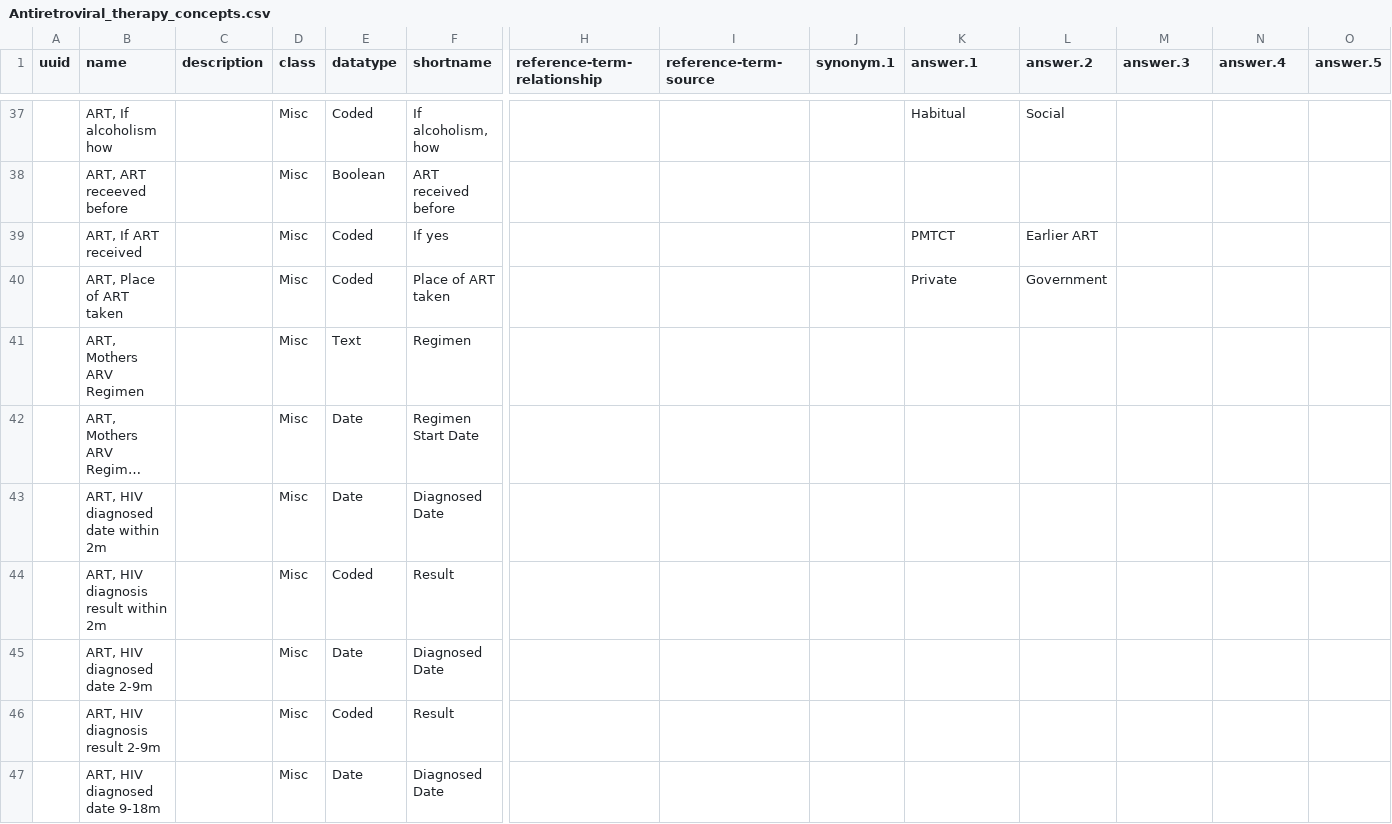
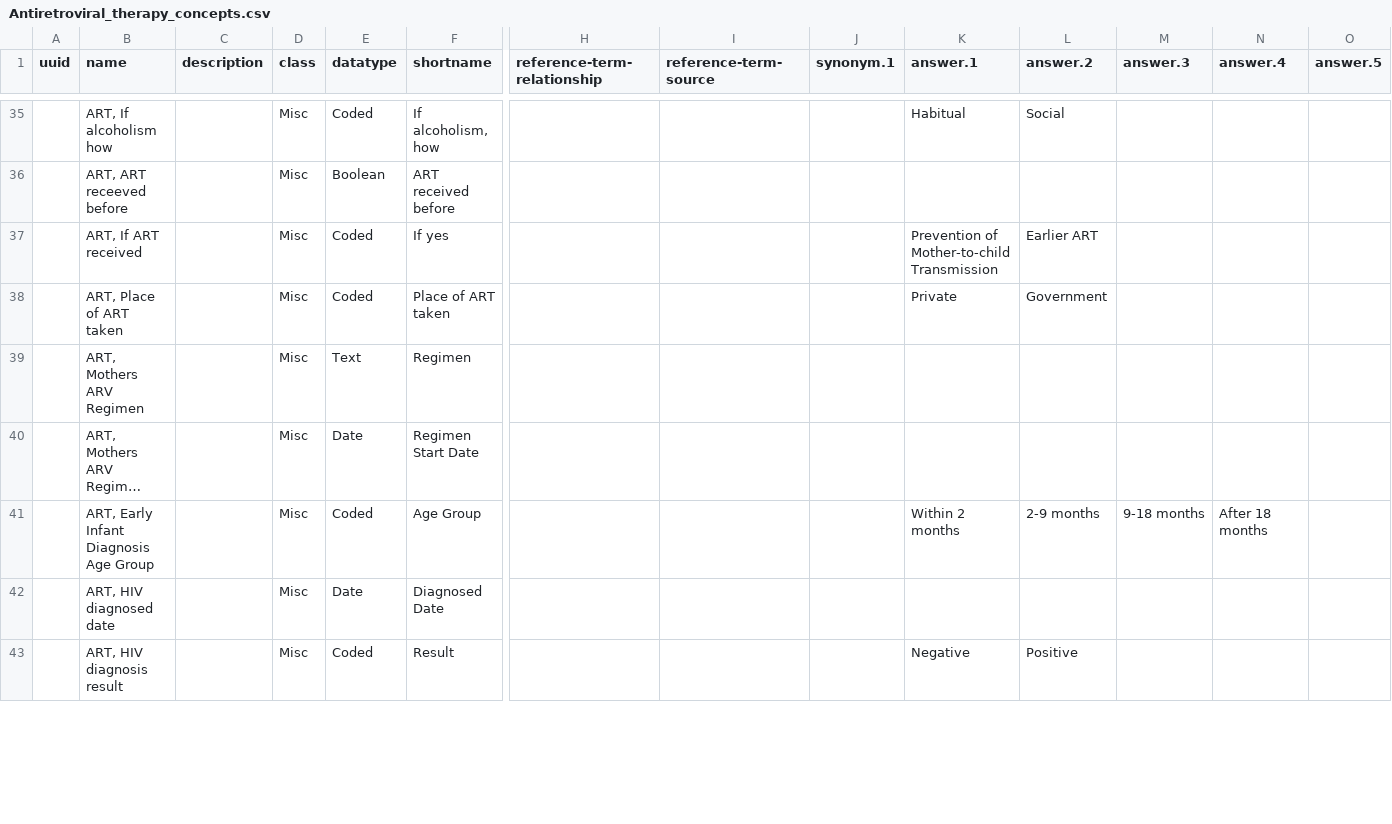
Before and after one commit to Bahmni/default-config, a CSV file: openmrs/templates/Antiretroviral_therapy_concepts.csv, drawn as a sheet; only a part is shown, gaps mark what is left out; long unchanged cells end in …; removed rows and columns are numbered as before the commit, all else as after; rows hold the shown columns only; the diff covers the shown part only; the diff names each change by its address in the sheet, - before the commit and + after, or states it on an @@ line.

```diff
--- a/openmrs/templates/Antiretroviral_therapy_concepts.csv
+++ b/openmrs/templates/Antiretroviral_therapy_concepts.csv
-K37 (answer.1): PMTCT
+K37 (answer.1): Prevention of Mother-to-child Transmission
-row 43:  | ART, HIV diagnosed date within 2m |  | Misc | Date | Diagnosed Date
-row 44:  | ART, HIV diagnosis result within 2m |  | Misc | Coded | Result
+row 41:  | ART, Early Infant Diagnosis Age Group |  | Misc | Coded | Age Group |  |  |  | Within 2 months | 2-9 months | 9-18 months | After 18 months
-B42 (name): ART, HIV diagnosed date 2-9m
+B42 (name): ART, HIV diagnosed date
-B43 (name): ART, HIV diagnosis result 2-9m
+B43 (name): ART, HIV diagnosis result
-K43 (answer.1): (empty)
+K43 (answer.1): Negative
-L43 (answer.2): (empty)
+L43 (answer.2): Positive
-row 47:  | ART, HIV diagnosed date 9-18m |  | Misc | Date | Diagnosed Date
```
Also changed, not shown: 9 removed rows and 59 edited cells elsewhere in this file, openmrs/templates/Antiretroviral_therapy_concept_sets.csv, openmrs/templates/HIV_treatment_and_care_concept_sets.csv, 8 other files.
